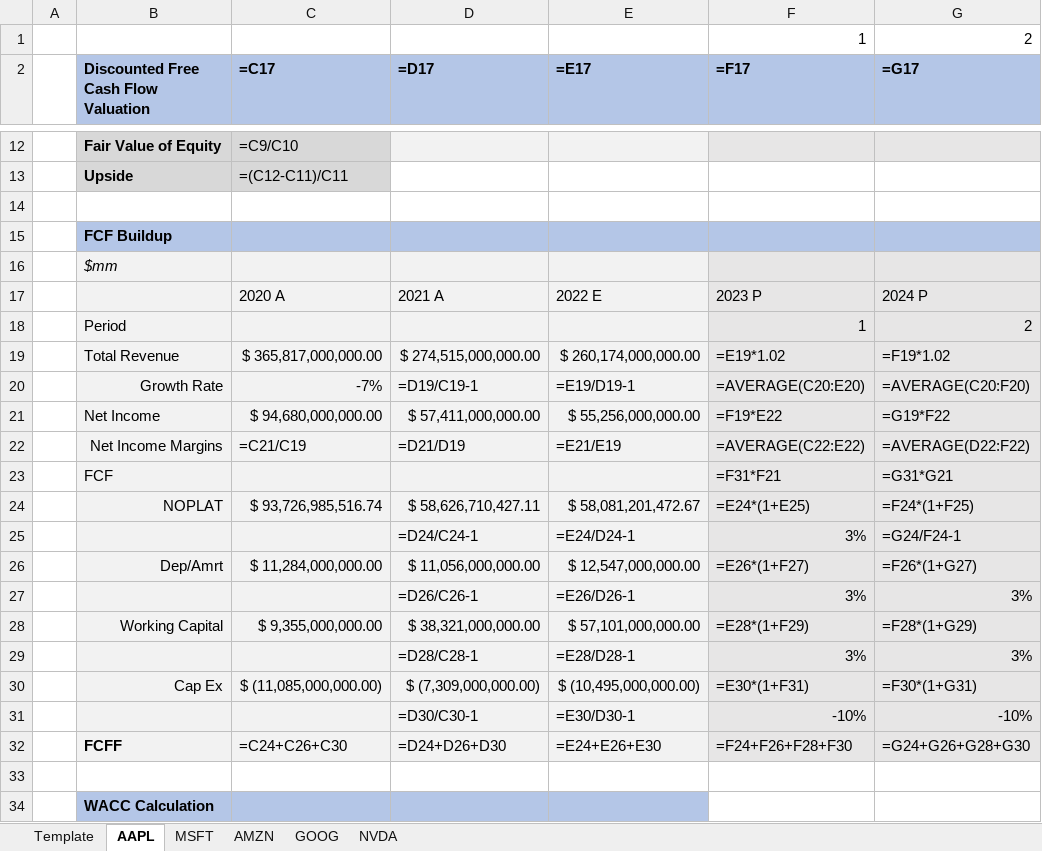
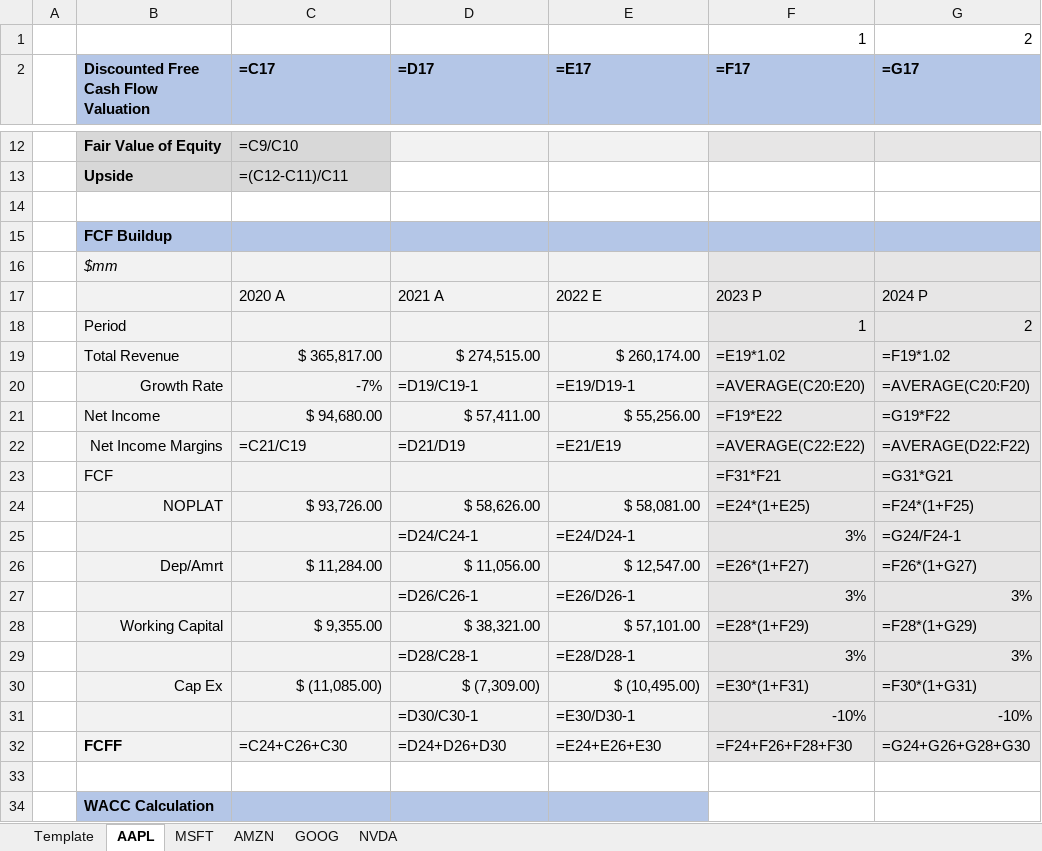
Before and after one commit to larry-lime/pyfinny, an Excel workbook: resources/dcf.xlsx, sheet AAPL, drawn as a sheet; only a part is shown, gaps mark what is left out; values as stored, in another font and other column widths than the file's, no borders; formulas without a stored value are shown as written; the diff names each change by its address in the sheet, - before the commit and + after, or states it on an @@ line.

```diff
--- a/resources/dcf.xlsx (sheet AAPL)
+++ b/resources/dcf.xlsx (sheet AAPL)
-C19 (=C17): $ 365,817,000,000.00
+C19 (=C17): $ 365,817.00
-D19 (=D17): $ 274,515,000,000.00
+D19 (=D17): $ 274,515.00
-E19 (=E17): $ 260,174,000,000.00
+E19 (=E17): $ 260,174.00
-C21 (=C17): $ 94,680,000,000.00
+C21 (=C17): $ 94,680.00
-D21 (=D17): $ 57,411,000,000.00
+D21 (=D17): $ 57,411.00
-E21 (=E17): $ 55,256,000,000.00
+E21 (=E17): $ 55,256.00
-C24 (=C17): $ 93,726,985,516.74
+C24 (=C17): $ 93,726.00
-D24 (=D17): $ 58,626,710,427.11
+D24 (=D17): $ 58,626.00
-E24 (=E17): $ 58,081,201,472.67
+E24 (=E17): $ 58,081.00
-C26 (=C17): $ 11,284,000,000.00
+C26 (=C17): $ 11,284.00
-D26 (=D17): $ 11,056,000,000.00
+D26 (=D17): $ 11,056.00
-E26 (=E17): $ 12,547,000,000.00
+E26 (=E17): $ 12,547.00
-C28 (=C17): $ 9,355,000,000.00
+C28 (=C17): $ 9,355.00
-D28 (=D17): $ 38,321,000,000.00
+D28 (=D17): $ 38,321.00
-E28 (=E17): $ 57,101,000,000.00
+E28 (=E17): $ 57,101.00
-C30 (=C17): $ (11,085,000,000.00)
+C30 (=C17): $ (11,085.00)
-D30 (=D17): $ (7,309,000,000.00)
+D30 (=D17): $ (7,309.00)
-E30 (=E17): $ (10,495,000,000.00)
+E30 (=E17): $ (10,495.00)
```
Also changed, not shown: sheet NVDA, sheet MSFT, sheet GOOG, sheet AMZN, 1 other file.
